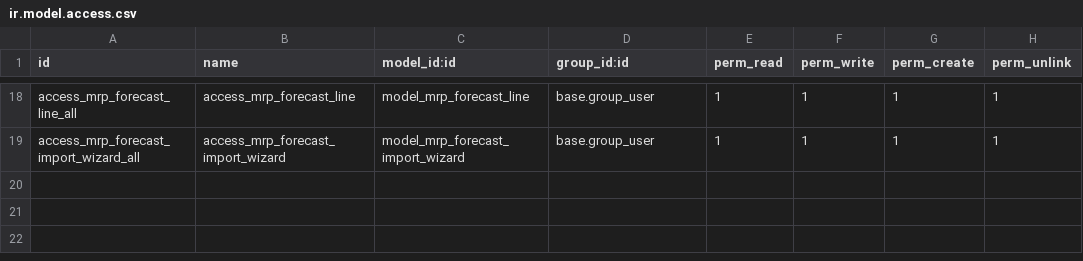
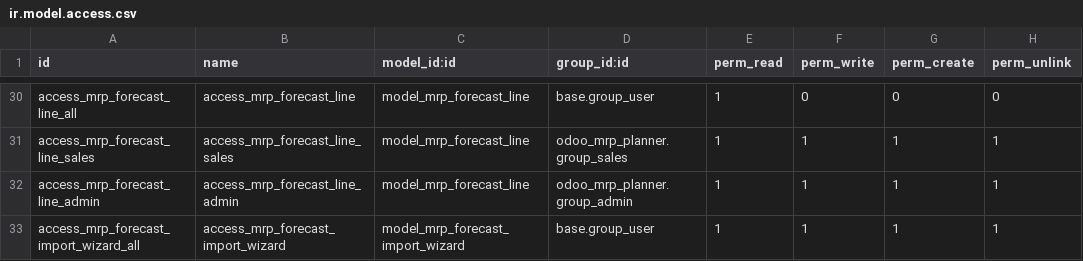
Before and after one commit to DegliaArg/odoo_mrp_planner, a CSV file: security/ir.model.access.csv, drawn as a sheet; only a part is shown, gaps mark what is left out; addresses are those after the commit; the diff covers the shown part only; the diff names each change by its address in the sheet, - before the commit and + after, or states it on an @@ line.

```diff
--- a/security/ir.model.access.csv
+++ b/security/ir.model.access.csv
-F30 (perm_write): 1
+F30 (perm_write): 0
-G30 (perm_create): 1
+G30 (perm_create): 0
-H30 (perm_unlink): 1
+H30 (perm_unlink): 0
+row 31: access_mrp_forecast_line_sales | access_mrp_forecast_line_sales | model_mrp_forecast_line | odoo_mrp_planner.group_sales | 1 | 1 | 1 | 1
+row 32: access_mrp_forecast_line_admin | access_mrp_forecast_line_admin | model_mrp_forecast_line | odoo_mrp_planner.group_admin | 1 | 1 | 1 | 1
```
Also changed, not shown: 12 added rows and 18 edited cells elsewhere in this file, 13 other files.
